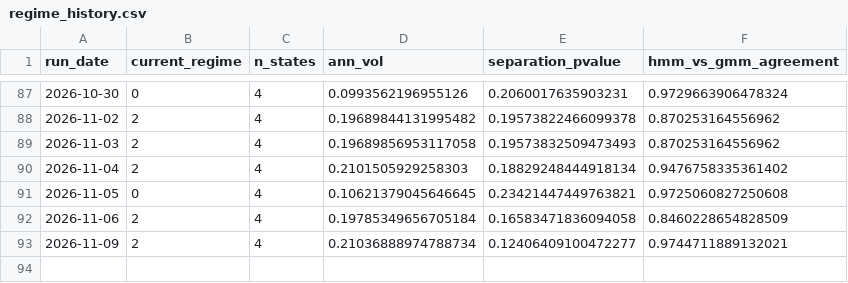
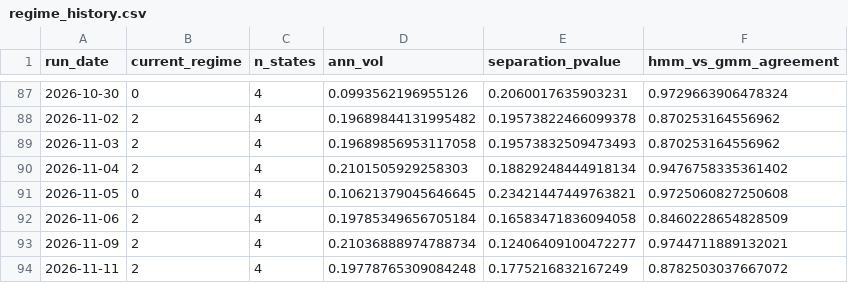
Before and after one commit to reynawu541/regime-detection-agent, a CSV file: reports/regime_history.csv, drawn as a sheet; only a part is shown, gaps mark what is left out.

```diff
--- a/reports/regime_history.csv
+++ b/reports/regime_history.csv
@@ -93 +93,2 @@ run_date,current_regime,n_states,ann_vol,separation_pvalue,hmm_vs_gmm_agreement
 2026-11-09,2,4,0.21036888974788734,0.12406409100472277,0.9744711889132021
+2026-11-11,2,4,0.19778765309084248,0.1775216832167249,0.8782503037667072
```
Also changed, not shown: 8 other files.
